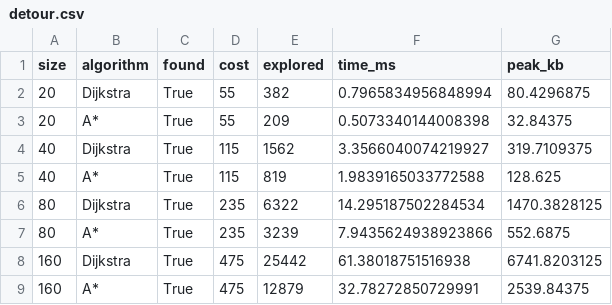
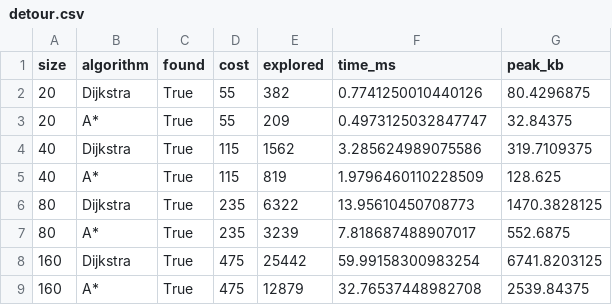
Before and after one commit to irene-isreal/warehouse_route_planner, a CSV file: results/detour.csv, drawn as a sheet.

```diff
--- a/results/detour.csv
+++ b/results/detour.csv
@@ -1,9 +1,9 @@
 size,algorithm,found,cost,explored,time_ms,peak_kb
-20,Dijkstra,True,55,382,0.7965834956848994,80.4296875
-20,A*,True,55,209,0.5073340144008398,32.84375
-40,Dijkstra,True,115,1562,3.3566040074219927,319.7109375
-40,A*,True,115,819,1.9839165033772588,128.625
-80,Dijkstra,True,235,6322,14.295187502284534,1470.3828125
-80,A*,True,235,3239,7.9435624938923866,552.6875
-160,Dijkstra,True,475,25442,61.38018751516938,6741.8203125
-160,A*,True,475,12879,32.78272850729991,2539.84375
+20,Dijkstra,True,55,382,0.7741250010440126,80.4296875
+20,A*,True,55,209,0.4973125032847747,32.84375
+40,Dijkstra,True,115,1562,3.285624989075586,319.7109375
+40,A*,True,115,819,1.9796460110228509,128.625
+80,Dijkstra,True,235,6322,13.95610450708773,1470.3828125
+80,A*,True,235,3239,7.818687488907017,552.6875
+160,Dijkstra,True,475,25442,59.99158300983254,6741.8203125
+160,A*,True,475,12879,32.76537448982708,2539.84375
```
Also changed, not shown: results/density.csv, results/scaling.csv, 5 other files.
